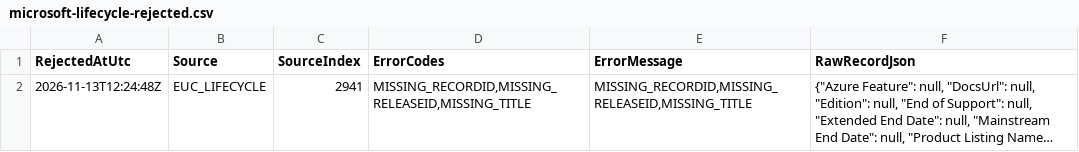
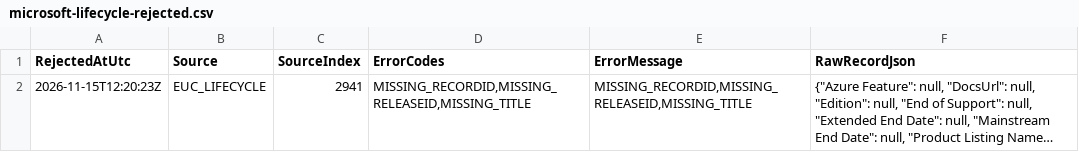
Before and after one commit to Renard-Dehenau/euc-lifecycle-data, a CSV file: data/rejected/microsoft-lifecycle-rejected.csv, drawn as a sheet; long unchanged cells end in …; the diff names each change by its address in the sheet, - before the commit and + after, or states it on an @@ line.

```diff
--- a/data/rejected/microsoft-lifecycle-rejected.csv
+++ b/data/rejected/microsoft-lifecycle-rejected.csv
-A2 (RejectedAtUtc): 2026-11-13T12:24:48Z
+A2 (RejectedAtUtc): 2026-11-15T12:20:23Z
```
Also changed, not shown: data/metadata/microsoft-lifecycle-statistics-history.csv, data/metadata/microsoft-lifecycle-statistics.csv, 2 other files.
